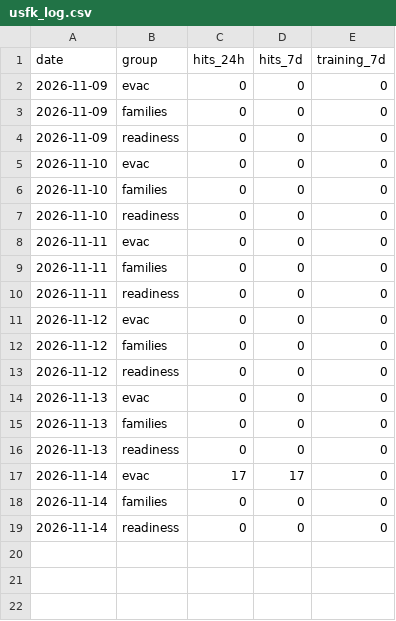
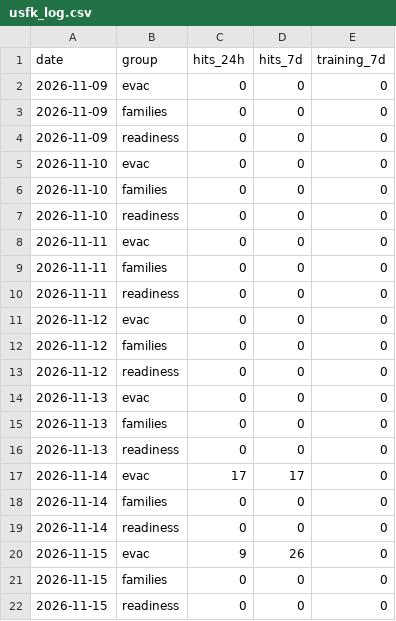
Before and after one commit to gamensound-spec/war-alert, a CSV file: data/usfk_log.csv, drawn as a sheet.

```diff
--- a/data/usfk_log.csv
+++ b/data/usfk_log.csv
@@ -19 +19,4 @@ date,group,hits_24h,hits_7d,training_7d
 2026-11-14,readiness,0,0,0
+2026-11-15,evac,9,26,0
+2026-11-15,families,0,0,0
+2026-11-15,readiness,0,0,0
```
Also changed, not shown: data/embassy_log.csv, data/hotel_prices.csv, 12 other files.
